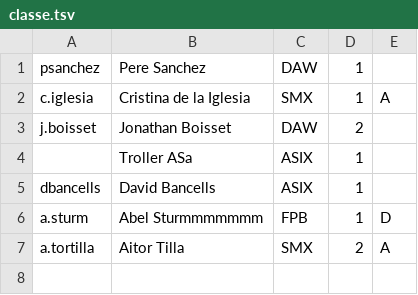
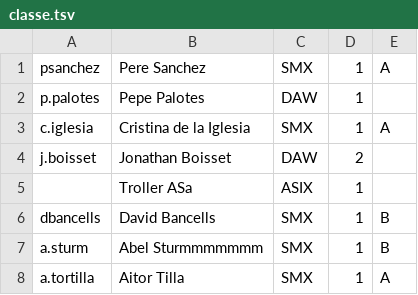
Before and after one commit to cristinaaa2/P4.4-Fotos-alumnes-SaPa, a TSV file: tsv/classe.tsv, drawn as a sheet.

```diff
--- a/tsv/classe.tsv
+++ b/tsv/classe.tsv
@@ -1,2 +1,3 @@
-psanchez	Pere Sanchez	DAW	1
+psanchez	Pere Sanchez	SMX	1	A
+p.palotes	Pepe Palotes	DAW	1
 c.iglesia	Cristina de la Iglesia	SMX	1	A
@@ -4,4 +5,4 @@ j.boisset	Jonathan Boisset	DAW	2
 	Troller ASa	ASIX	1
-dbancells	David Bancells	ASIX	1
-a.sturm	Abel Sturmmmmmmm	FPB	1	D
-a.tortilla	Aitor Tilla	SMX	2	A
+dbancells	David Bancells	SMX	1	B
+a.sturm	Abel Sturmmmmmmm	SMX	1	B
+a.tortilla	Aitor Tilla	SMX	1	A
```
Also changed, not shown: 10 other files.
